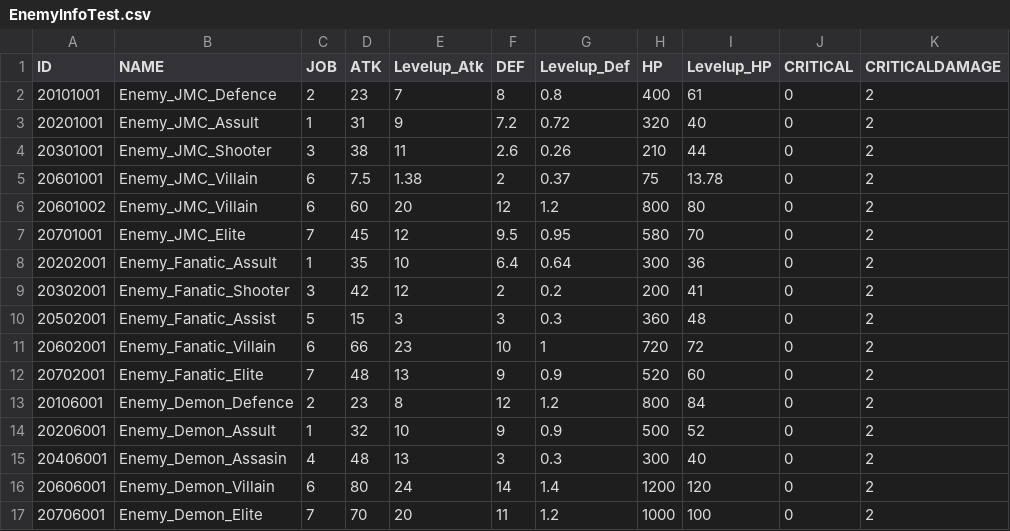
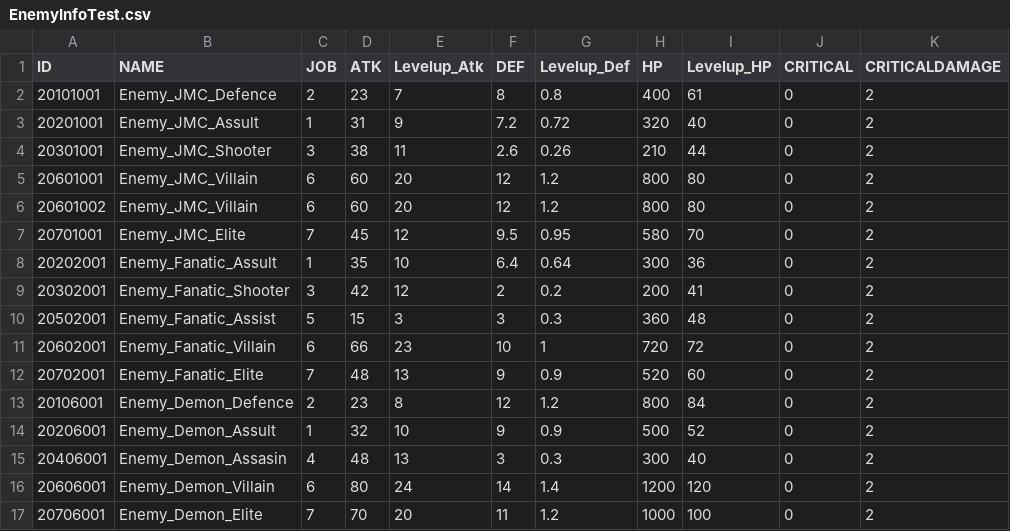
Before and after one commit to rockdo4/metacraft, a CSV file: Assets/Resources/EnemyInfoTest.csv, drawn as a sheet; only a part is shown; the diff names each change by its address in the sheet, - before the commit and + after, or states it on an @@ line.

```diff
--- a/Assets/Resources/EnemyInfoTest.csv
+++ b/Assets/Resources/EnemyInfoTest.csv
-D5 (ATK): 7.5
+D5 (ATK): 60
-E5 (Levelup_Atk): 1.38
+E5 (Levelup_Atk): 20
-F5 (DEF): 2
+F5 (DEF): 12
-G5 (Levelup_Def): 0.37
+G5 (Levelup_Def): 1.2
-H5 (HP): 75
+H5 (HP): 800
-I5 (Levelup_HP): 13.78
+I5 (Levelup_HP): 80
```
Also changed, not shown: 7 other files.
